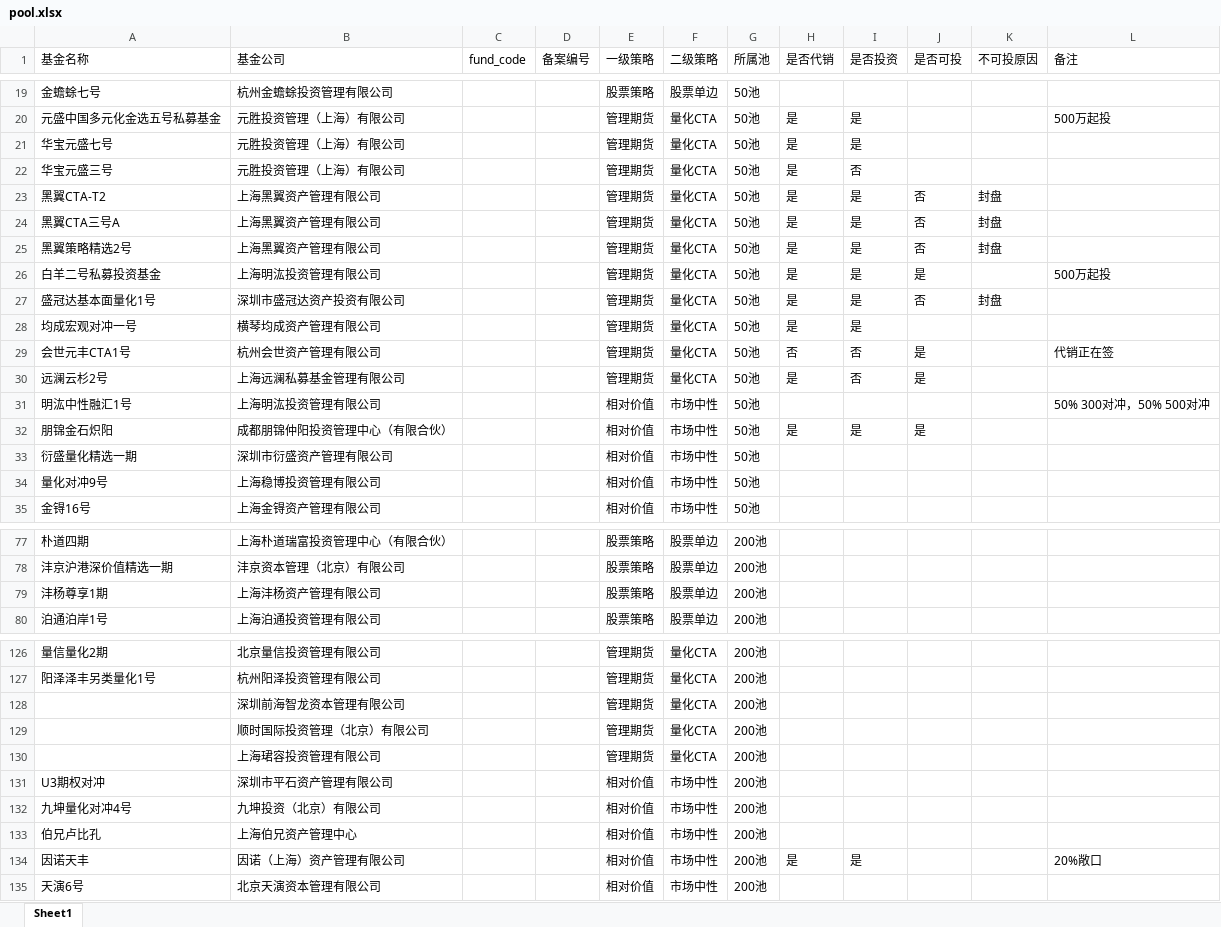
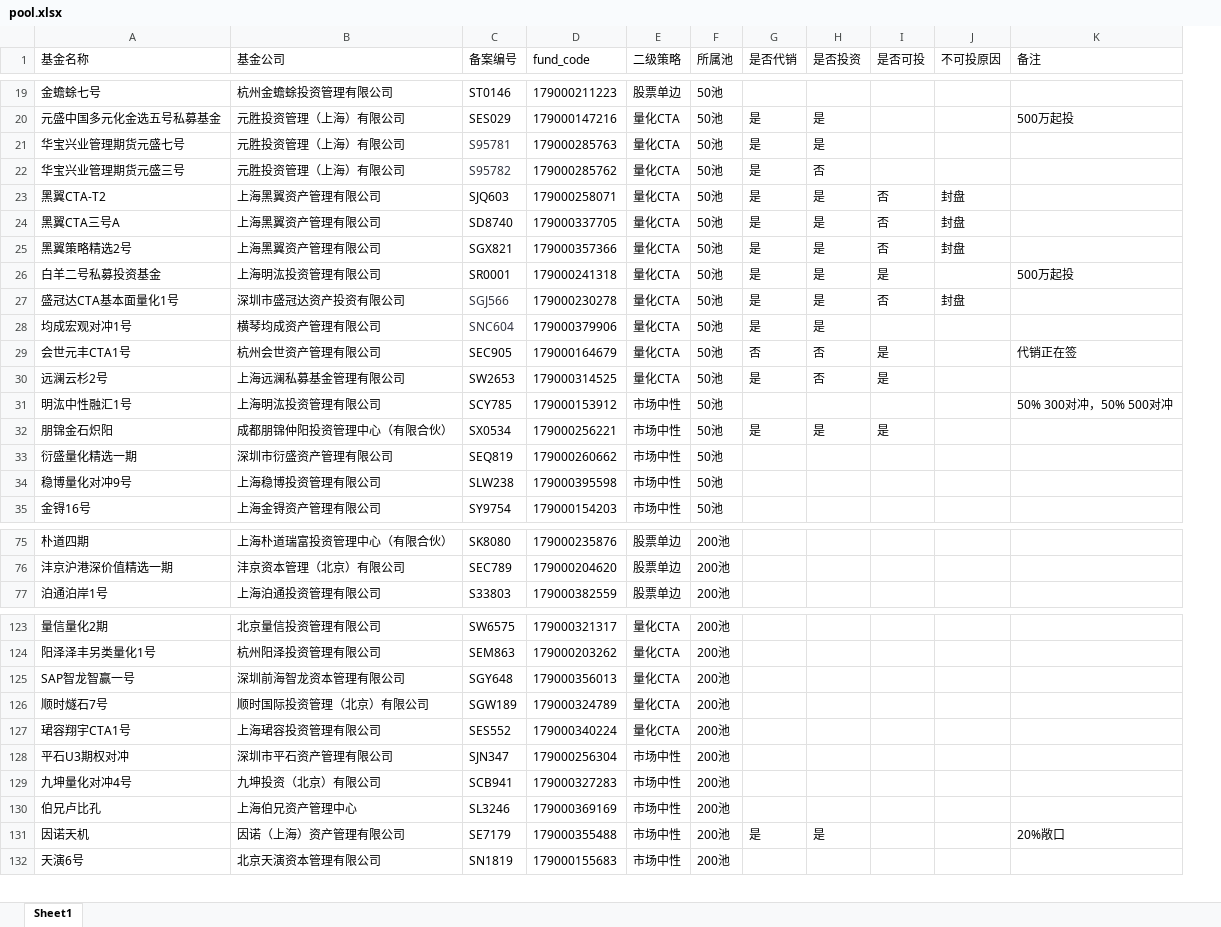
Before and after one commit to webclinic017/Myfp_manage_tool, an Excel workbook: Data/Funds Data/pool.xlsx, sheet Sheet1, drawn as a sheet; only a part is shown, gaps mark what is left out; values as stored, in another font and other column widths than the file's, no borders; removed rows and columns are numbered as before the commit, all else as after; rows hold the shown columns only; the diff covers the shown part only; the diff names each change by its address in the sheet, - before the commit and + after, or states it on an @@ line.

```diff
--- a/Data/Funds Data/pool.xlsx (sheet Sheet1)
+++ b/Data/Funds Data/pool.xlsx (sheet Sheet1)
-column C (fund_code), empty
-column D (备案编号), empty
-column E (一级策略), rows 19-35: 股票策略 | 管理期货 | 管理期货 | 管理期货 | 管理期货 | 管理期货 | 管理期货 | 管理期货 | 管理期货 | 管理期货 | 管理期货 | 管理期货 | 相对价值 | 相对价值 | 相对价值 | 相对价值 | 相对价值; rows 77-78: 股票策略 | 股票策略; row 80: 股票策略; rows 126-135: 管理期货 | 管理期货 | 管理期货 | 管理期货 | 管理期货 | 相对价值 | 相对价值 | 相对价值 | 相对价值 | 相对价值
+column C (备案编号), rows 19-35: ST0146 | SES029 | S95781 | S95782 | SJQ603 | SD8740 | SGX821 | SR0001 | SGJ566 | SNC604 | SEC905 | SW2653 | SCY785 | SX0534 | SEQ819 | SLW238 | SY9754; rows 75-77: SK8080 | SEC789 | S33803; rows 123-132: SW6575 | SEM863 | SGY648 | SGW189 | SES552 | SJN347 | SCB941 | SL3246 | SE7179 | SN1819
+column D (fund_code), rows 19-35: 179000211223 | 179000147216 | 179000285763 | 179000285762 | 179000258071 | 179000337705 | 179000357366 | 179000241318 | 179000230278 | 179000379906 | 179000164679 | 179000314525 | 179000153912 | 179000256221 | 179000260662 | 179000395598 | 179000154203; rows 75-77: 179000235876 | 179000204620 | 179000382559; rows 123-132: 179000321317 | 179000203262 | 179000356013 | 179000324789 | 179000340224 | 179000256304 | 179000327283 | 179000369169 | 179000355488 | 179000155683
-A21 (基金名称): 华宝元盛七号
+A21 (基金名称): 华宝兴业管理期货元盛七号
-A22 (基金名称): 华宝元盛三号
+A22 (基金名称): 华宝兴业管理期货元盛三号
-A27 (基金名称): 盛冠达基本面量化1号
+A27 (基金名称): 盛冠达CTA基本面量化1号
-A28 (基金名称): 均成宏观对冲一号
+A28 (基金名称): 均成宏观对冲1号
-A34 (基金名称): 量化对冲9号
+A34 (基金名称): 稳博量化对冲9号
-row 79: 沣杨尊享1期 | 上海沣杨资产管理有限公司 |  |  | 股票策略 | 股票单边 | 200池
-A125 (基金名称): (empty)
+A125 (基金名称): SAP智龙智赢一号
-A126 (基金名称): (empty)
+A126 (基金名称): 顺时燧石7号
-A127 (基金名称): (empty)
+A127 (基金名称): 珺容翔宇CTA1号
-A128 (基金名称): U3期权对冲
+A128 (基金名称): 平石U3期权对冲
-A131 (基金名称): 因诺天丰
+A131 (基金名称): 因诺天机
```
Also changed, not shown: 2 removed rows and 17 edited cells elsewhere in this sheet, 10 other files.
